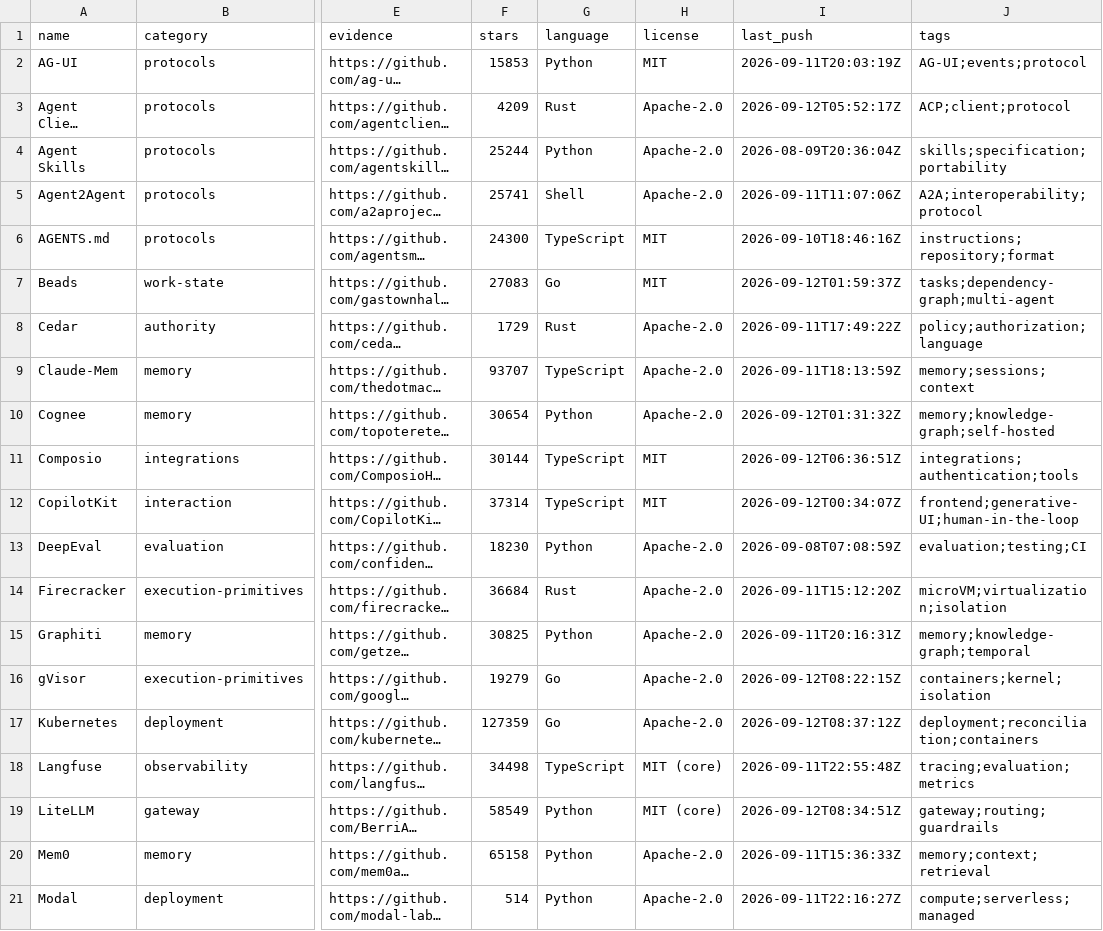
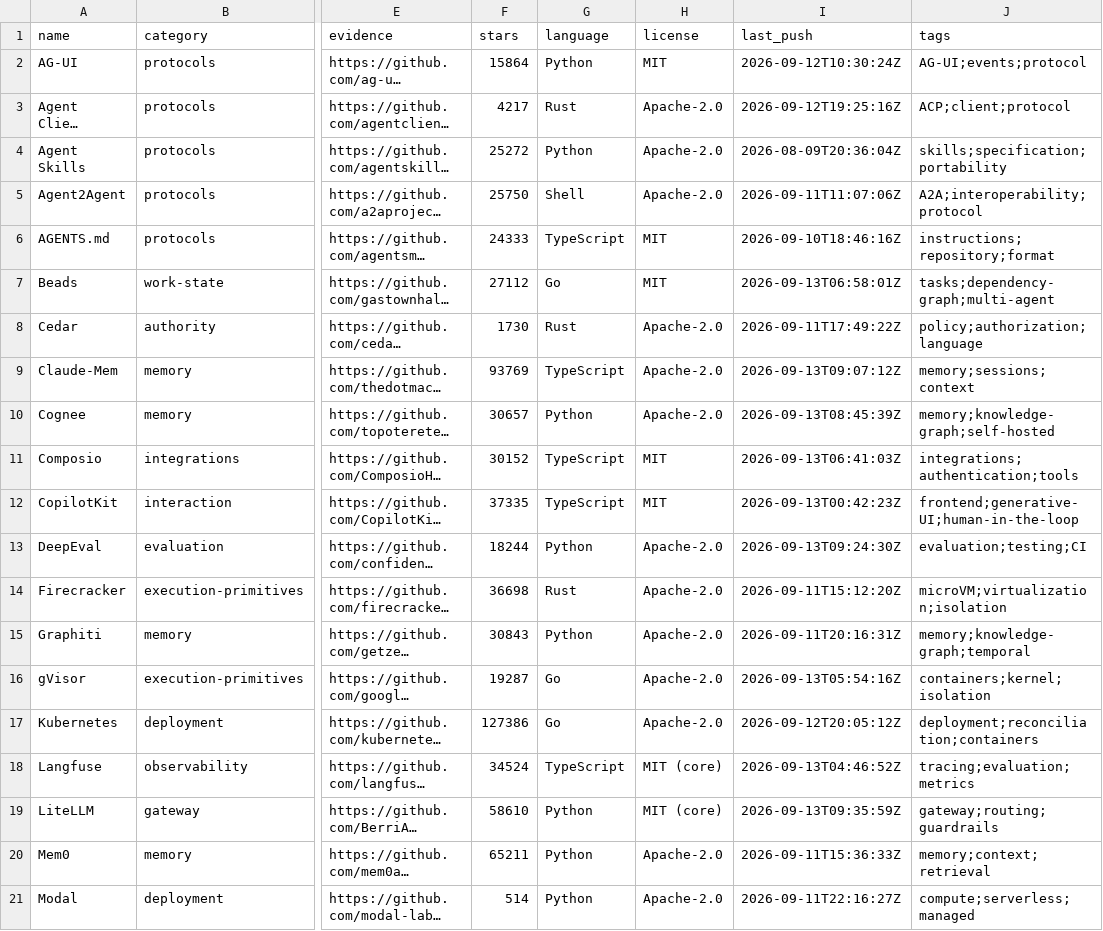
Before and after one commit to beejmaxx/awesome-agent-runtimes, a CSV file: data/stack-catalog.csv, drawn as a sheet; only a part is shown, gaps mark what is left out; long unchanged cells end in …; the diff covers the shown part only; the diff names each change by its address in the sheet, - before the commit and + after, or states it on an @@ line.

```diff
--- a/data/stack-catalog.csv
+++ b/data/stack-catalog.csv
-F2 (stars): 15853
+F2 (stars): 15864
-I2 (last_push): 2026-09-11T20:03:19Z
+I2 (last_push): 2026-09-12T10:30:24Z
-F3 (stars): 4209
+F3 (stars): 4217
-I3 (last_push): 2026-09-12T05:52:17Z
+I3 (last_push): 2026-09-12T19:25:16Z
-F4 (stars): 25244
+F4 (stars): 25272
-F5 (stars): 25741
+F5 (stars): 25750
-F6 (stars): 24300
+F6 (stars): 24333
-F7 (stars): 27083
+F7 (stars): 27112
-I7 (last_push): 2026-09-12T01:59:37Z
+I7 (last_push): 2026-09-13T06:58:01Z
-F8 (stars): 1729
+F8 (stars): 1730
-F9 (stars): 93707
+F9 (stars): 93769
-I9 (last_push): 2026-09-11T18:13:59Z
+I9 (last_push): 2026-09-13T09:07:12Z
-F10 (stars): 30654
+F10 (stars): 30657
-I10 (last_push): 2026-09-12T01:31:32Z
+I10 (last_push): 2026-09-13T08:45:39Z
-F11 (stars): 30144
+F11 (stars): 30152
-I11 (last_push): 2026-09-12T06:36:51Z
+I11 (last_push): 2026-09-13T06:41:03Z
-F12 (stars): 37314
+F12 (stars): 37335
-I12 (last_push): 2026-09-12T00:34:07Z
+I12 (last_push): 2026-09-13T00:42:23Z
-F13 (stars): 18230
+F13 (stars): 18244
-I13 (last_push): 2026-09-08T07:08:59Z
+I13 (last_push): 2026-09-13T09:24:30Z
-F14 (stars): 36684
+F14 (stars): 36698
-F15 (stars): 30825
+F15 (stars): 30843
-F16 (stars): 19279
+F16 (stars): 19287
-I16 (last_push): 2026-09-12T08:22:15Z
+I16 (last_push): 2026-09-13T05:54:16Z
-F17 (stars): 127359
+F17 (stars): 127386
-I17 (last_push): 2026-09-12T08:37:12Z
+I17 (last_push): 2026-09-12T20:05:12Z
-F18 (stars): 34498
+F18 (stars): 34524
-I18 (last_push): 2026-09-11T22:55:48Z
+I18 (last_push): 2026-09-13T04:46:52Z
-F19 (stars): 58549
+F19 (stars): 58610
-I19 (last_push): 2026-09-12T08:34:51Z
+I19 (last_push): 2026-09-13T09:35:59Z
-F20 (stars): 65158
+F20 (stars): 65211
```
Also changed, not shown: 11 edited cells elsewhere in this file, data/catalog.csv, 9 other files.
